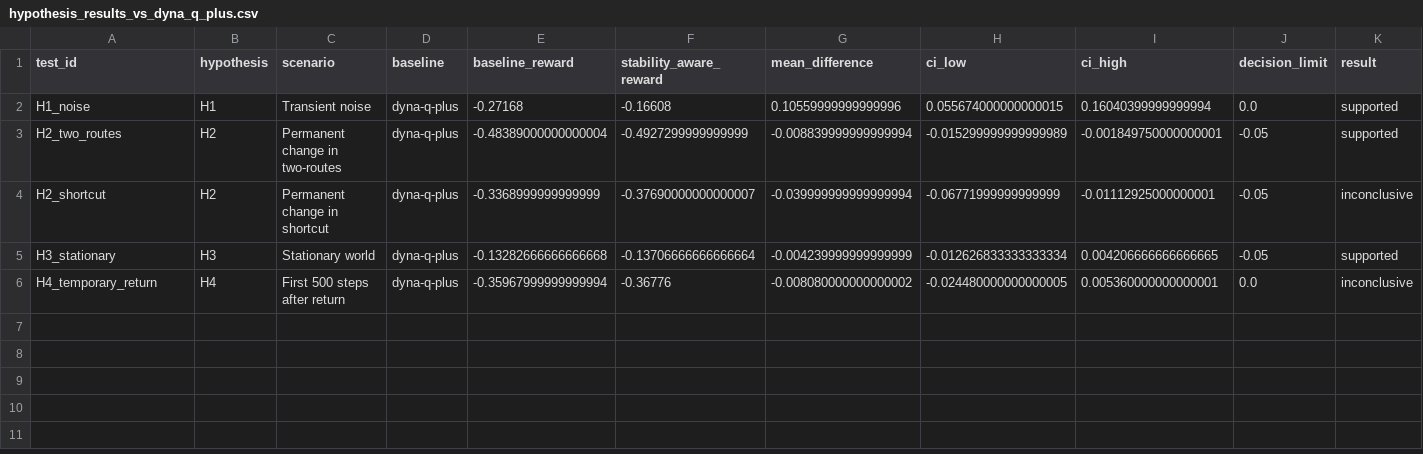
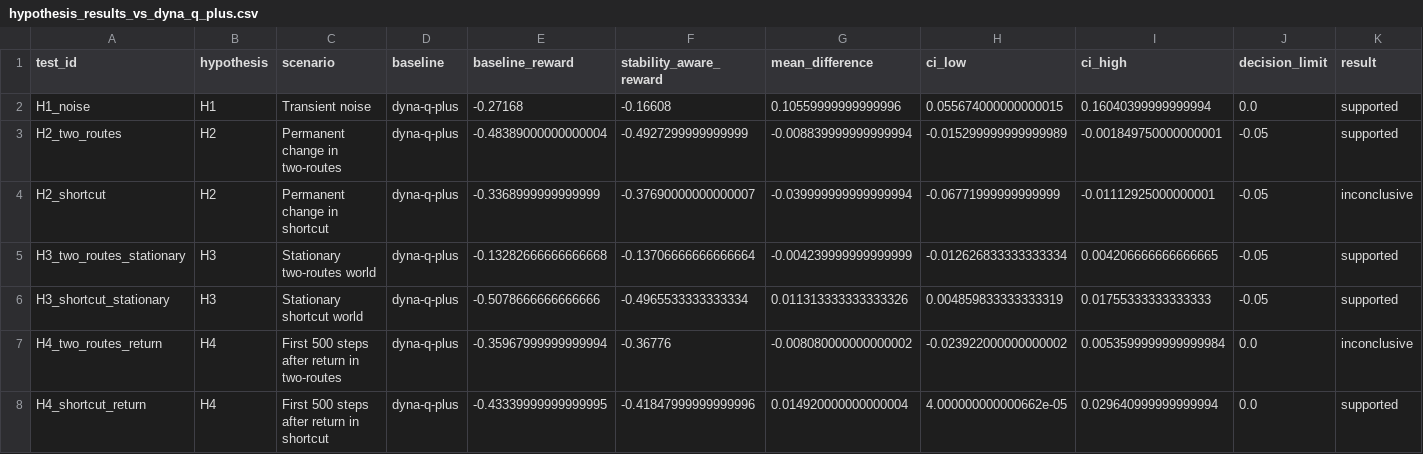
Before and after one commit to MerlinRoechert/structural-change-dyna-q, a CSV file: analysis/notebook/tables/hypothesis_evaluation/hypothesis_results_vs_dyna_q_plus.csv, drawn as a sheet; only a part is shown; addresses are those after the commit; rows hold the shown columns only; the diff names each change by its address in the sheet, - before the commit and + after, or states it on an @@ line.

```diff
--- a/analysis/notebook/tables/hypothesis_evaluation/hypothesis_results_vs_dyna_q_plus.csv
+++ b/analysis/notebook/tables/hypothesis_evaluation/hypothesis_results_vs_dyna_q_plus.csv
-A5 (test_id): H3_stationary
+A5 (test_id): H3_two_routes_stationary
-C5 (scenario): Stationary world
+C5 (scenario): Stationary two-routes world
+row 6: H3_shortcut_stationary | H3 | Stationary shortcut world | dyna-q-plus | -0.5078666666666666 | -0.4965533333333334 | 0.011313333333333326 | 0.004859833333333319 | 0.01755333333333333 | -0.05 | supported
-A7 (test_id): H4_temporary_return
+A7 (test_id): H4_two_routes_return
-C7 (scenario): First 500 steps after return
+C7 (scenario): First 500 steps after return in two-routes
-H7 (ci_low): -0.024480000000000005
+H7 (ci_low): -0.023922000000000002
-I7 (ci_high): 0.005360000000000001
+I7 (ci_high): 0.0053599999999999984
+row 8: H4_shortcut_return | H4 | First 500 steps after return in shortcut | dyna-q-plus | -0.43339999999999995 | -0.41847999999999996 | 0.014920000000000004 | 4.000000000000662e-05 | 0.029640999999999994 | 0.0 | supported
```
Also changed, not shown: analysis/notebook/tables/hypothesis_evaluation/additional_comparison_vs_dyna_q_plus.csv, analysis/notebook/tables/hypothesis_evaluation/hypothesis_results_vs_dyna_q.csv, 33 other files.
